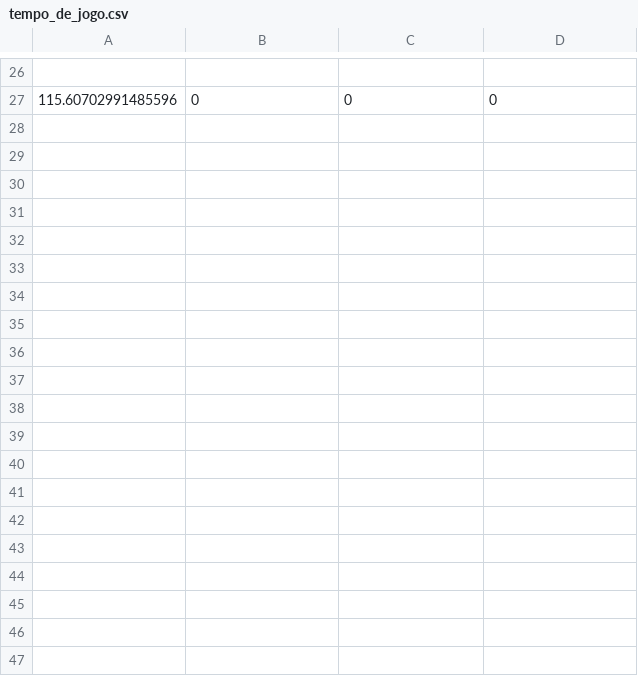
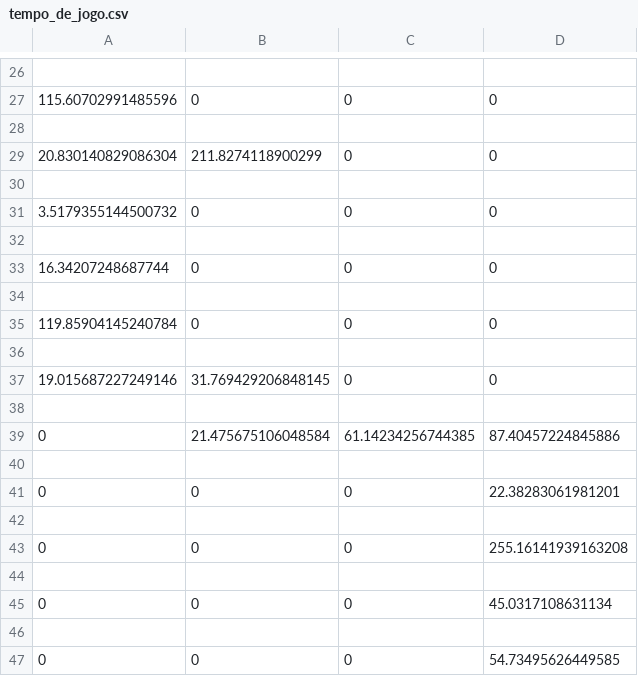
Before and after one commit to LuizBudeu/LabDig2_FPGAsteroids, a CSV file: digital_twin/tempo_de_jogo.csv, drawn as a sheet; only a part is shown, gaps mark what is left out; the diff covers the shown part only; the diff names each change by its address in the sheet, - before the commit and + after, or states it on an @@ line.

```diff
--- a/digital_twin/tempo_de_jogo.csv
+++ b/digital_twin/tempo_de_jogo.csv
+row 28: (empty)
+row 29: 20.830140829086304 | 211.8274118900299 | 0 | 0
+row 30: (empty)
+row 31: 3.5179355144500732 | 0 | 0 | 0
+row 32: (empty)
+row 33: 16.34207248687744 | 0 | 0 | 0
+row 34: (empty)
+row 35: 119.85904145240784 | 0 | 0 | 0
+row 36: (empty)
+row 37: 19.015687227249146 | 31.769429206848145 | 0 | 0
+row 38: (empty)
+row 39: 0 | 21.475675106048584 | 61.14234256744385 | 87.40457224845886
+row 40: (empty)
+row 41: 0 | 0 | 0 | 22.38283061981201
+row 42: (empty)
+row 43: 0 | 0 | 0 | 255.16141939163208
+row 44: (empty)
+row 45: 0 | 0 | 0 | 45.0317108631134
+row 46: (empty)
+row 47: 0 | 0 | 0 | 54.73495626449585
```
Also changed, not shown: 26 added rows elsewhere in this file, 3 other files.
